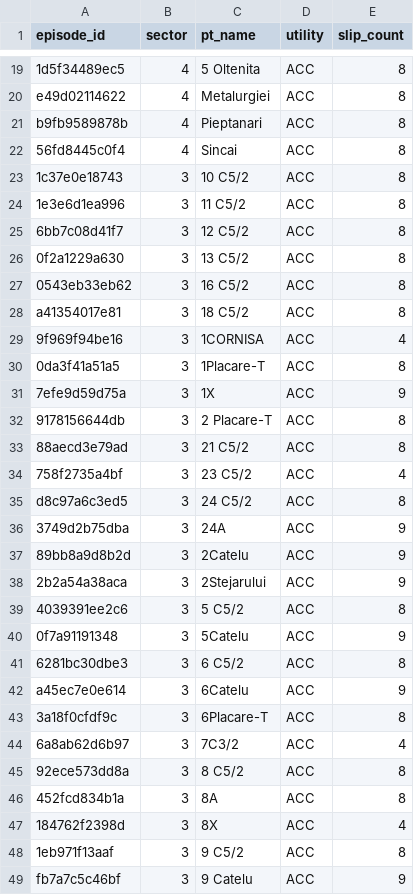
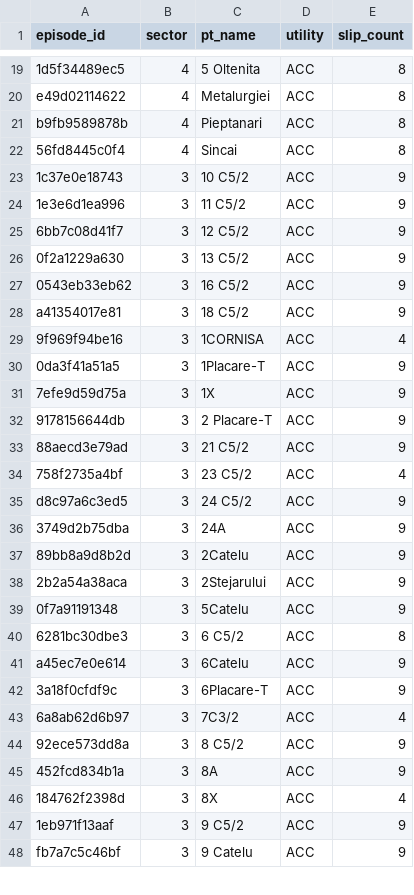
Before and after one commit to FlorinPopaCodes/termoficare-data, a CSV file: data/derived/active_episodes.csv, drawn as a sheet; only a part is shown, gaps mark what is left out; the diff covers the shown part only.

```diff
--- a/data/derived/active_episodes.csv
+++ b/data/derived/active_episodes.csv
@@ -22,15 +22,15 @@ b9fb9589878b,4,Pieptanari,ACC,8
 56fd8445c0f4,4,Sincai,ACC,8
-1c37e0e18743,3,10 C5/2,ACC,8
-1e3e6d1ea996,3,11 C5/2,ACC,8
-6bb7c08d41f7,3,12 C5/2,ACC,8
-0f2a1229a630,3,13 C5/2,ACC,8
-0543eb33eb62,3,16 C5/2,ACC,8
-a41354017e81,3,18 C5/2,ACC,8
+1c37e0e18743,3,10 C5/2,ACC,9
+1e3e6d1ea996,3,11 C5/2,ACC,9
+6bb7c08d41f7,3,12 C5/2,ACC,9
+0f2a1229a630,3,13 C5/2,ACC,9
+0543eb33eb62,3,16 C5/2,ACC,9
+a41354017e81,3,18 C5/2,ACC,9
 9f969f94be16,3,1CORNISA,ACC,4
-0da3f41a51a5,3,1Placare-T,ACC,8
+0da3f41a51a5,3,1Placare-T,ACC,9
 7efe9d59d75a,3,1X,ACC,9
-9178156644db,3,2 Placare-T,ACC,8
-88aecd3e79ad,3,21 C5/2,ACC,8
+9178156644db,3,2 Placare-T,ACC,9
+88aecd3e79ad,3,21 C5/2,ACC,9
 758f2735a4bf,3,23 C5/2,ACC,4
-d8c97a6c3ed5,3,24 C5/2,ACC,8
+d8c97a6c3ed5,3,24 C5/2,ACC,9
 3749d2b75dba,3,24A,ACC,9
@@ -38,3 +38,2 @@ d8c97a6c3ed5,3,24 C5/2,ACC,8
 2b2a54a38aca,3,2Stejarului,ACC,9
-4039391ee2c6,3,5 C5/2,ACC,8
 0f7a91191348,3,5Catelu,ACC,9
@@ -42,8 +41,8 @@ d8c97a6c3ed5,3,24 C5/2,ACC,8
 a45ec7e0e614,3,6Catelu,ACC,9
-3a18f0cfdf9c,3,6Placare-T,ACC,8
+3a18f0cfdf9c,3,6Placare-T,ACC,9
 6a8ab62d6b97,3,7C3/2,ACC,4
-92ece573dd8a,3,8 C5/2,ACC,8
-452fcd834b1a,3,8A,ACC,8
+92ece573dd8a,3,8 C5/2,ACC,9
+452fcd834b1a,3,8A,ACC,9
 184762f2398d,3,8X,ACC,4
-1eb971f13aaf,3,9 C5/2,ACC,8
+1eb971f13aaf,3,9 C5/2,ACC,9
 fb7a7c5c46bf,3,9 Catelu,ACC,9
```
Also changed, not shown: 8 added rows, 15 removed rows and 28 edited cells elsewhere in this file, data/derived/on_time_rates.csv, 4 other files.
